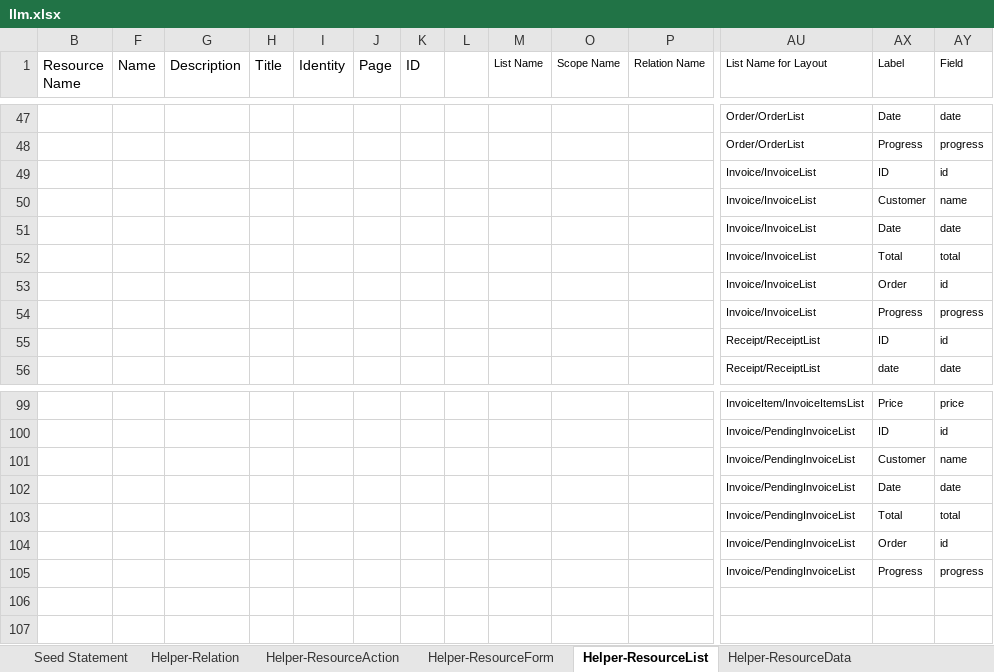
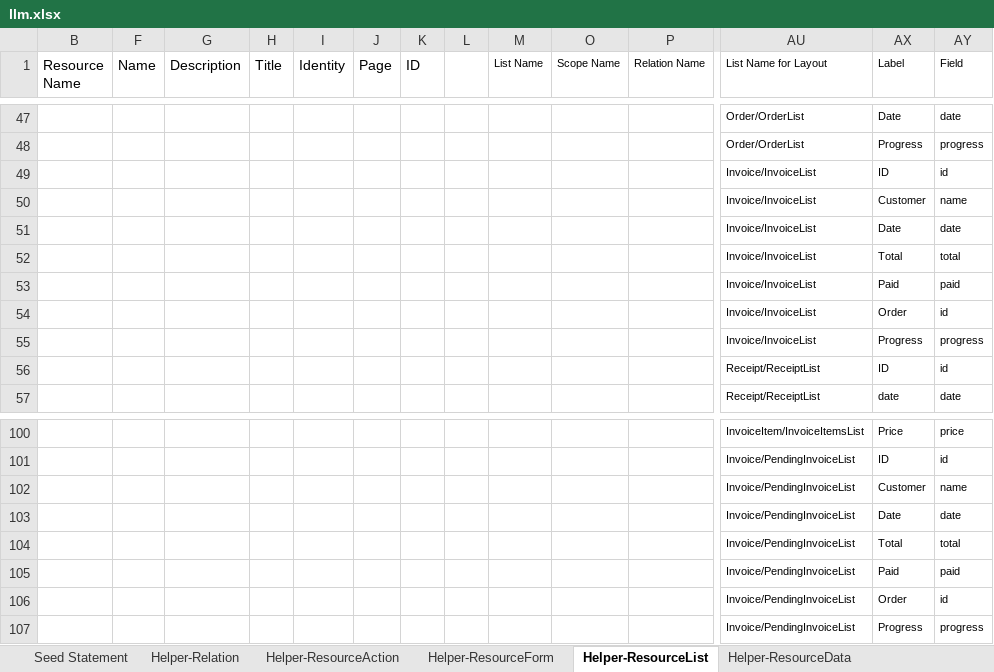
Before and after one commit to firumon/LLM, an Excel workbook: llm.xlsx, sheet Helper-ResourceList, drawn as a sheet; only a part is shown, gaps mark what is left out; values as stored, in another font and other column widths than the file's, no borders; table styles not drawn; rows hold the shown columns only; the diff names each change by its address in the sheet, - before the commit and + after, or states it on an @@ line.

```diff
--- a/llm.xlsx (sheet Helper-ResourceList)
+++ b/llm.xlsx (sheet Helper-ResourceList)
+row 53:  |  |  |  |  |  |  |  |  |  |  | Invoice/InvoiceList | Paid | paid
+row 105:  |  |  |  |  |  |  |  |  |  |  | Invoice/PendingInvoiceList | Paid | paid
```
Also changed, not shown: sheet Seed Statement, sheet Helper-ResourceForm, formulas that keep their value, hidden cells, 8 other files.
